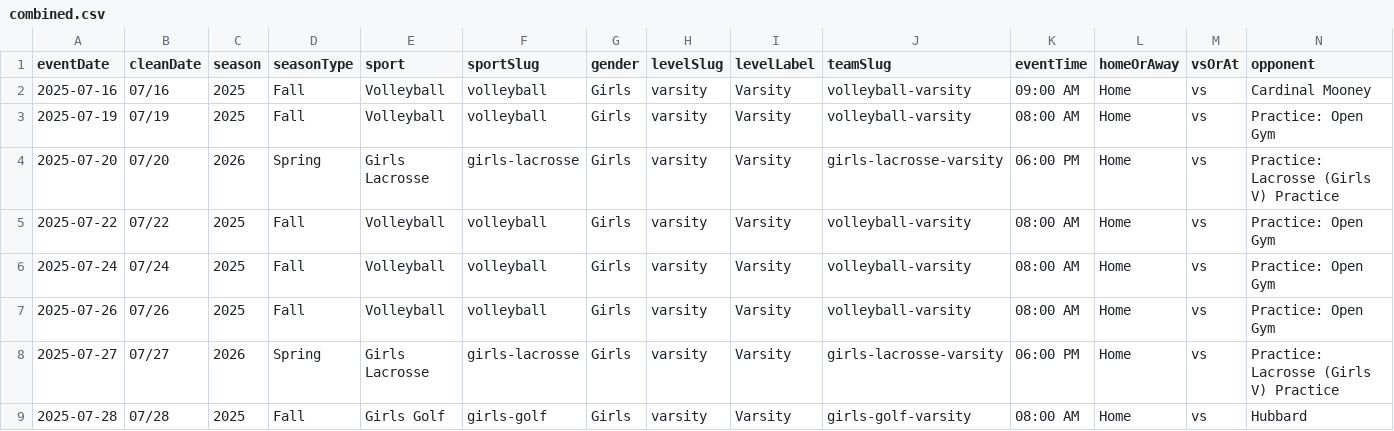
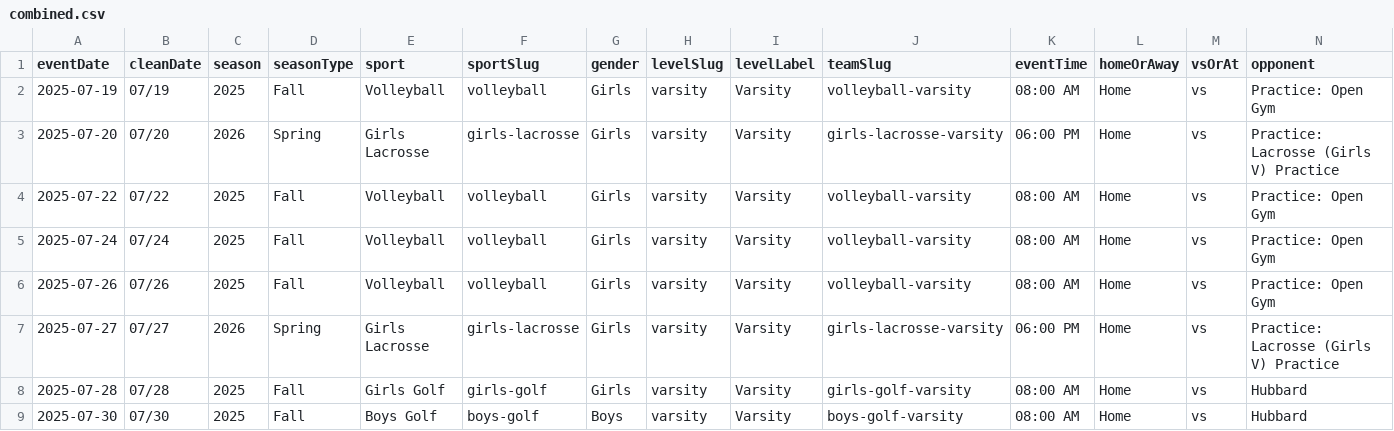
Before and after one commit to nruggieri-poland/schedules, a CSV file: rollups/varsity/combined.csv, drawn as a sheet; only a part is shown; the shorter side is filled out with more unchanged rows; rows hold the shown columns only; the diff names each change by its address in the sheet, - before the commit and + after, or states it on an @@ line.

```diff
--- a/rollups/varsity/combined.csv
+++ b/rollups/varsity/combined.csv
-row 2: 2025-07-16 | 07/16 | 2025 | Fall | Volleyball | volleyball | Girls | varsity | Varsity | volleyball-varsity | 09:00 AM | Home | vs | Cardinal Mooney
```
Also changed, not shown: teams/volleyball-varsity.csv, 9 other files.
